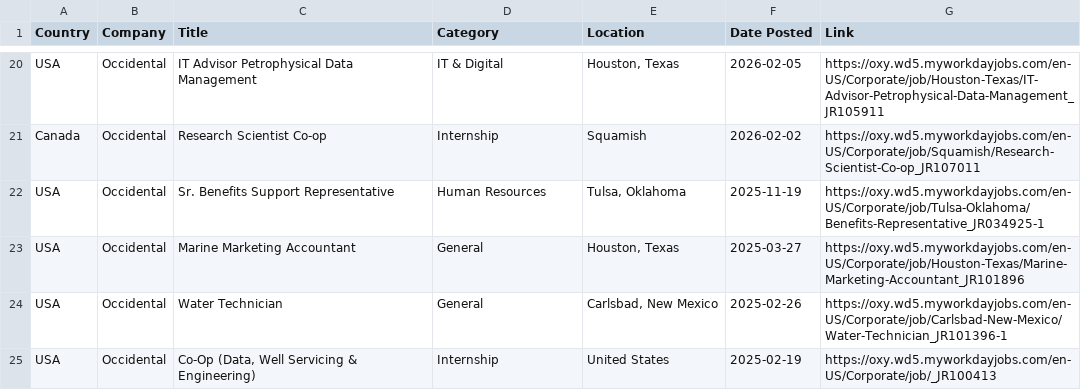
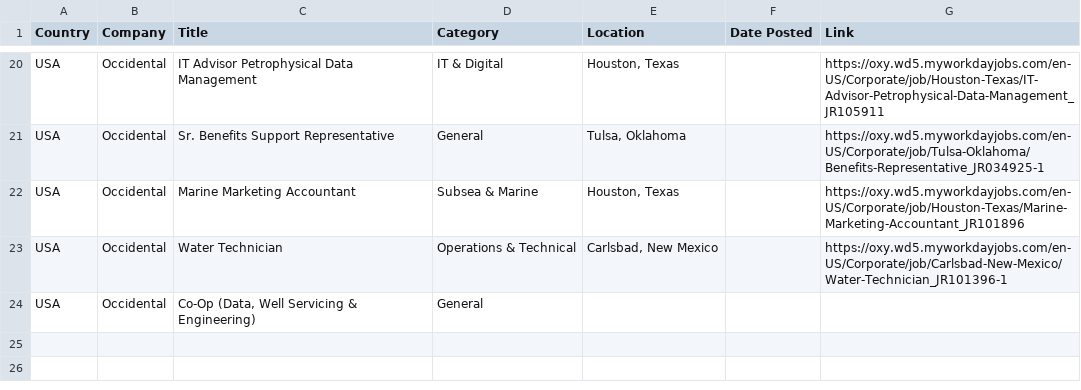
Before and after one commit to illeh69/KerjaAI-oil-gas-me, a CSV file: Occidental_Jobs.csv, drawn as a sheet; only a part is shown, gaps mark what is left out; the diff covers the shown part only.

```diff
--- a/Occidental_Jobs.csv
+++ b/Occidental_Jobs.csv
@@ -20,6 +20,5 @@
-"USA","Occidental","IT Advisor Petrophysical Data Management","IT & Digital","Houston, Texas","2026-02-05","https://oxy.wd5.myworkdayjobs.com/en-US/Corporate/job/Houston-Texas/IT-Advisor-Petrophysical-Data-Management_JR105911"
-"Canada","Occidental","Research Scientist Co-op","Internship","Squamish","2026-02-02","https://oxy.wd5.myworkdayjobs.com/en-US/Corporate/job/Squamish/Research-Scientist-Co-op_JR107011"
-"USA","Occidental","Sr. Benefits Support Representative","Human Resources","Tulsa, Oklahoma","2025-11-19","https://oxy.wd5.myworkdayjobs.com/en-US/Corporate/job/Tulsa-Oklahoma/Benefits-Representative_JR034925-1"
-"USA","Occidental","Marine Marketing Accountant","General","Houston, Texas","2025-03-27","https://oxy.wd5.myworkdayjobs.com/en-US/Corporate/job/Houston-Texas/Marine-Marketing-Accountant_JR101896"
-"USA","Occidental","Water Technician","General","Carlsbad, New Mexico","2025-02-26","https://oxy.wd5.myworkdayjobs.com/en-US/Corporate/job/Carlsbad-New-Mexico/Water-Technician_JR101396-1"
-"USA","Occidental","Co-Op (Data, Well Servicing & Engineering)","Internship","United States","2025-02-19","https://oxy.wd5.myworkdayjobs.com/en-US/Corporate/job/_JR100413"
+"USA","Occidental","IT Advisor Petrophysical Data Management","IT & Digital","Houston, Texas","","https://oxy.wd5.myworkdayjobs.com/en-US/Corporate/job/Houston-Texas/IT-Advisor-Petrophysical-Data-Management_JR105911"
+"USA","Occidental","Sr. Benefits Support Representative","General","Tulsa, Oklahoma","","https://oxy.wd5.myworkdayjobs.com/en-US/Corporate/job/Tulsa-Oklahoma/Benefits-Representative_JR034925-1"
+"USA","Occidental","Marine Marketing Accountant","Subsea & Marine","Houston, Texas","","https://oxy.wd5.myworkdayjobs.com/en-US/Corporate/job/Houston-Texas/Marine-Marketing-Accountant_JR101896"
+"USA","Occidental","Water Technician","Operations & Technical","Carlsbad, New Mexico","","https://oxy.wd5.myworkdayjobs.com/en-US/Corporate/job/Carlsbad-New-Mexico/Water-Technician_JR101396-1"
+"USA","Occidental","Co-Op (Data, Well Servicing & Engineering)","General","","",""
```
Also changed, not shown: 4 added rows, 4 removed rows and 28 edited cells elsewhere in this file, Bapco_Jobs.csv, EOG_Resources_Jobs.csv, 3 other files.
